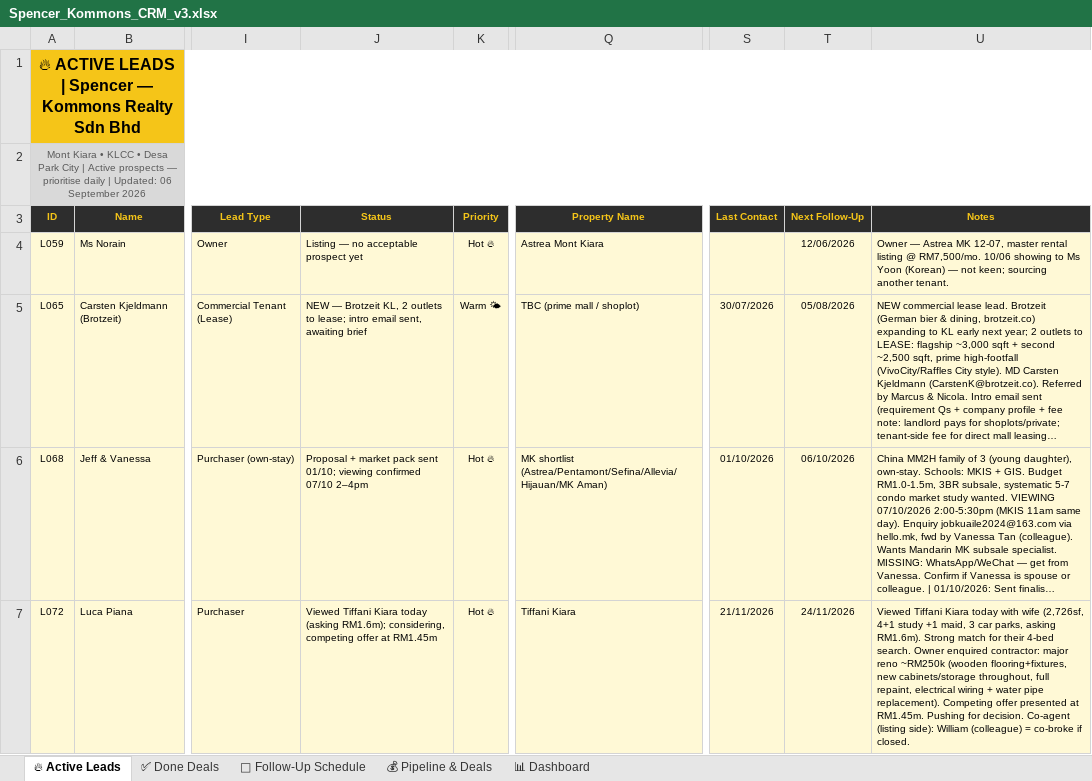
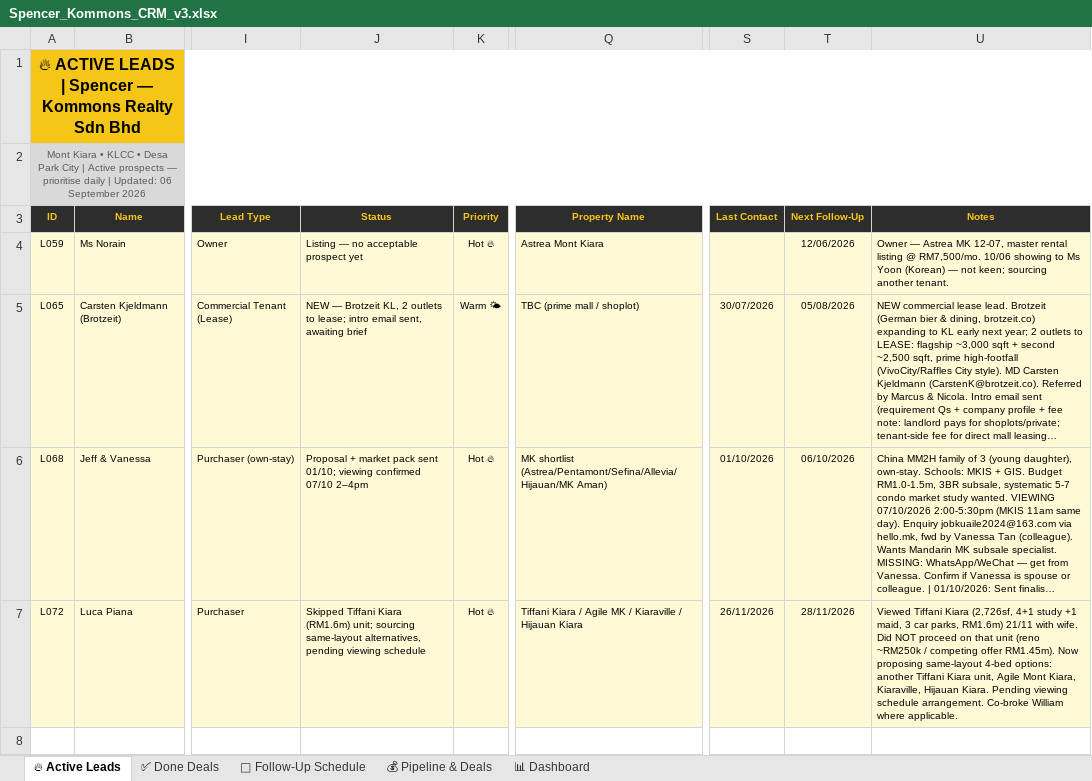
Before and after one commit to Spencerr2626/Spencer, an Excel workbook: references/crm/Spencer_Kommons_CRM_v3.xlsx, sheet 🔥 Active Leads, drawn as a sheet; only a part is shown, gaps mark what is left out; long unchanged cells end in …; values as stored, in another font and other column widths than the file's, no borders; the diff names each change by its address in the sheet, - before the commit and + after, or states it on an @@ line.

```diff
--- a/references/crm/Spencer_Kommons_CRM_v3.xlsx (sheet 🔥 Active Leads)
+++ b/references/crm/Spencer_Kommons_CRM_v3.xlsx (sheet 🔥 Active Leads)
-J7 (Status): Viewed Tiffani Kiara today (asking RM1.6m); considering, competing offer at RM1.45m
+J7 (Status): Skipped Tiffani Kiara (RM1.6m) unit; sourcing same-layout alternatives, pending viewing schedule
-Q7 (Property Name): Tiffani Kiara
+Q7 (Property Name): Tiffani Kiara / Agile MK / Kiaraville / Hijauan Kiara
-S7 (Last Contact): 21/11/2026
+S7 (Last Contact): 26/11/2026
-T7 (Next Follow-Up): 24/11/2026
+T7 (Next Follow-Up): 28/11/2026
-U7 (Notes): …Tiffani Kiara today with wife (2,726sf, 4+1 study +1 maid, 3 car parks, asking RM1.6m). Strong match for their 4-bed search. Owner enquired contractor: major reno ~RM250k (wooden flooring+fixtures, new cabinets/storage throughout, full repaint, electrical wiring + water pipe replacement). Competing offer presented at RM1.45m. Pushing for decision. Co-agent (listing side): William (colleague) = co-broke if closed.
+U7 (Notes): …Tiffani Kiara (2,726sf, 4+1 study +1 maid, 3 car parks, RM1.6m) 21/11 with wife. Did NOT proceed on that unit (reno ~RM250k / competing offer RM1.45m). Now proposing same-layout 4-bed options: another Tiffani Kiara unit, Agile Mont Kiara, Kiaraville, Hijauan Kiara. Pending viewing schedule arrangement. Co-broke William where applicable.
```
Also changed, not shown: sheet ✅ Done Deals.
